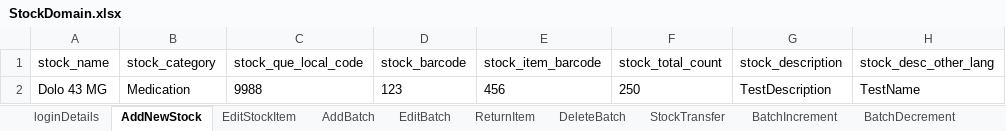
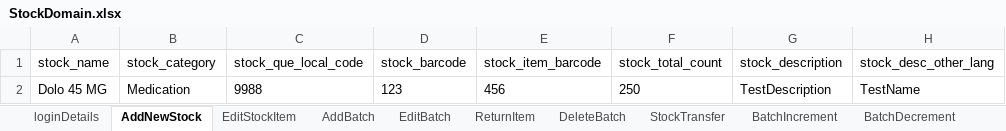
Before and after one commit to manojvyavahare27/DemoServerCellma4ClinicalAuto-, an Excel workbook: ExcelFiles/StockDomain.xlsx, sheet AddNewStock, drawn as a sheet; only a part is shown; values as stored, in another font and other column widths than the file's, no borders; the diff names each change by its address in the sheet, - before the commit and + after, or states it on an @@ line.

```diff
--- a/ExcelFiles/StockDomain.xlsx (sheet AddNewStock)
+++ b/ExcelFiles/StockDomain.xlsx (sheet AddNewStock)
-A2 (stock_name): Dolo 43 MG
+A2 (stock_name): Dolo 45 MG
```
Also changed, not shown: sheet EditStockItem, ExcelFiles/PatientDomain.xlsx, 6 other files.
